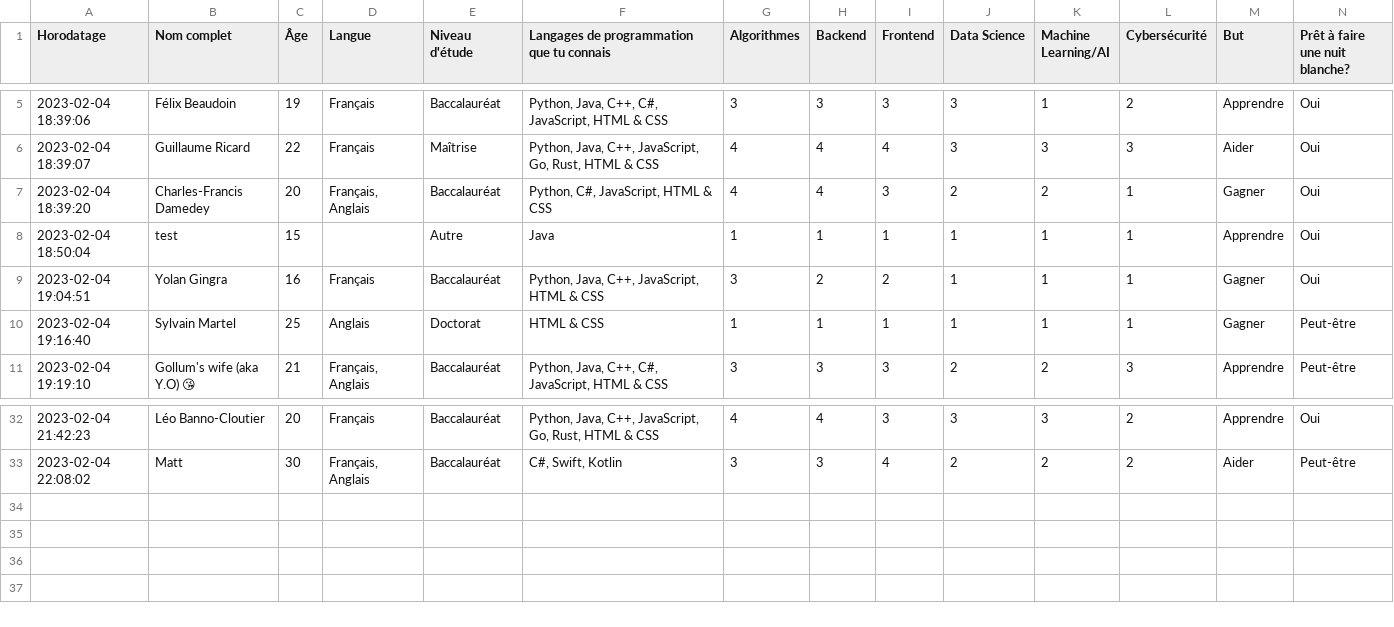
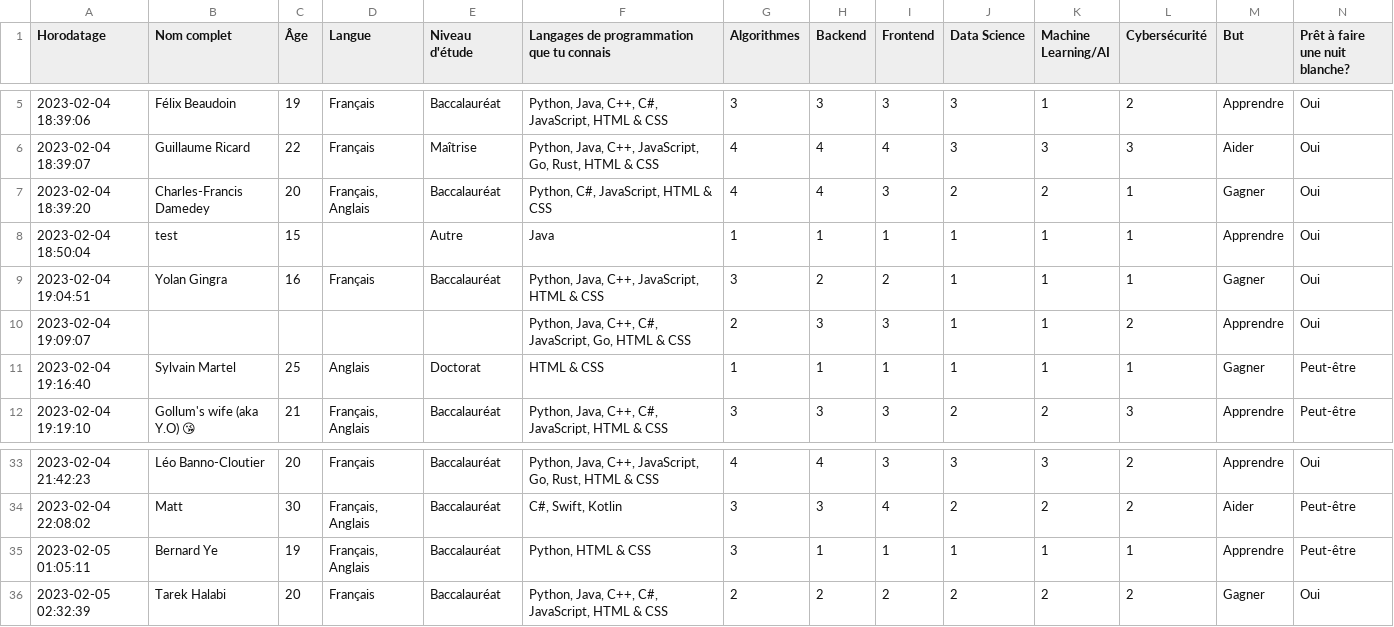
Before and after one commit to ZacharyOuellet/Teamder, a CSV file: data.csv, drawn as a sheet; only a part is shown, gaps mark what is left out.

Commit message:
Update data.csv

```diff
--- a/data.csv
+++ b/data.csv
@@ -9,2 +9,3 @@ Horodatage,Nom complet,Âge,Langue,Niveau d'étude,Langages de programmation que
 2023-02-04 19:04:51,Yolan Gingra,16,Français,Baccalauréat,"Python, Java, C++, JavaScript, HTML & CSS",3,2,2,1,1,1,Gagner,Oui
+2023-02-04 19:09:07,,,,,"Python, Java, C++, C#, JavaScript, Go, HTML & CSS",2,3,3,1,1,2,Apprendre,Oui
 2023-02-04 19:16:40,Sylvain Martel,25,Anglais,Doctorat,HTML & CSS,1,1,1,1,1,1,Gagner,Peut-être
@@ -33 +34,3 @@ Horodatage,Nom complet,Âge,Langue,Niveau d'étude,Langages de programmation que
 2023-02-04 22:08:02,Matt,30,"Français, Anglais",Baccalauréat,"C#, Swift, Kotlin",3,3,4,2,2,2,Aider,Peut-être
+2023-02-05 01:05:11,Bernard Ye,19,"Français, Anglais",Baccalauréat,"Python, HTML & CSS",3,1,1,1,1,1,Apprendre,Peut-être
+2023-02-05 02:32:39,Tarek Halabi,20,Français,Baccalauréat,"Python, Java, C++, C#, JavaScript, HTML & CSS",2,2,2,2,2,2,Gagner,Oui
```
